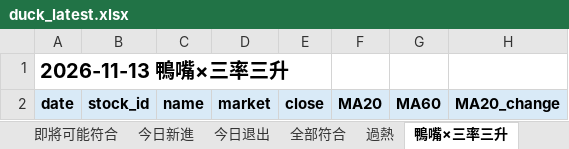
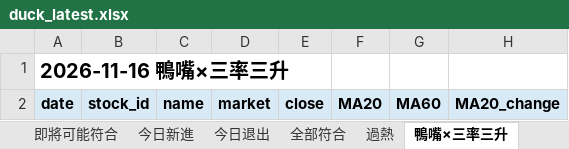
Before and after one commit to Richard82611/tw-stock-dashboard-test, an Excel workbook: duck_latest.xlsx, sheet 鴨嘴×三率三升, drawn as a sheet; only a part is shown; values as stored, in another font and other column widths than the file's, no borders; conditional formats not drawn; the diff names each change by its address in the sheet, - before the commit and + after, or states it on an @@ line.

```diff
--- a/duck_latest.xlsx (sheet 鴨嘴×三率三升)
+++ b/duck_latest.xlsx (sheet 鴨嘴×三率三升)
-A1: 2026-11-13 鴨嘴×三率三升
+A1: 2026-11-16 鴨嘴×三率三升
```
Also changed, not shown: sheet 全市場整合篩選, sheet 全市場估值, sheet 估值買進候選, sheet 全部符合, sheet 過熱, sheet 即將可能符合, 7 more sheets, 7 other files.
